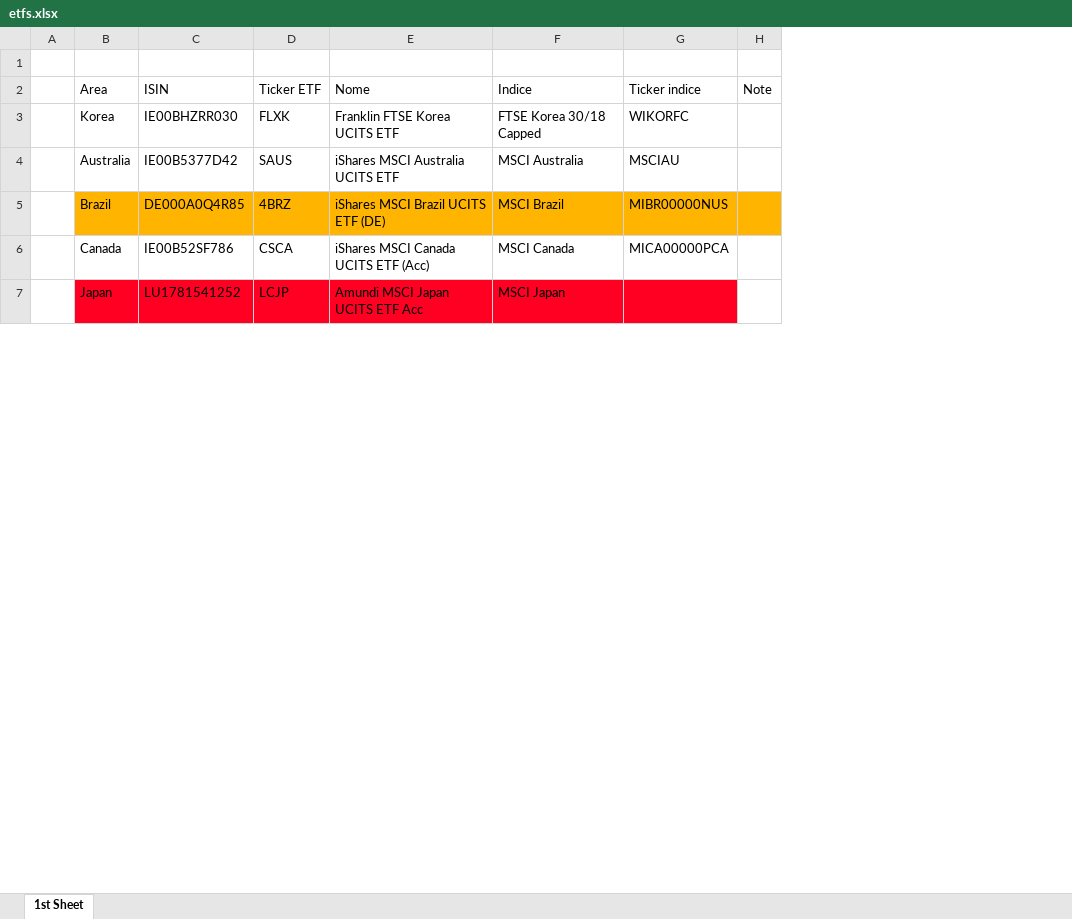
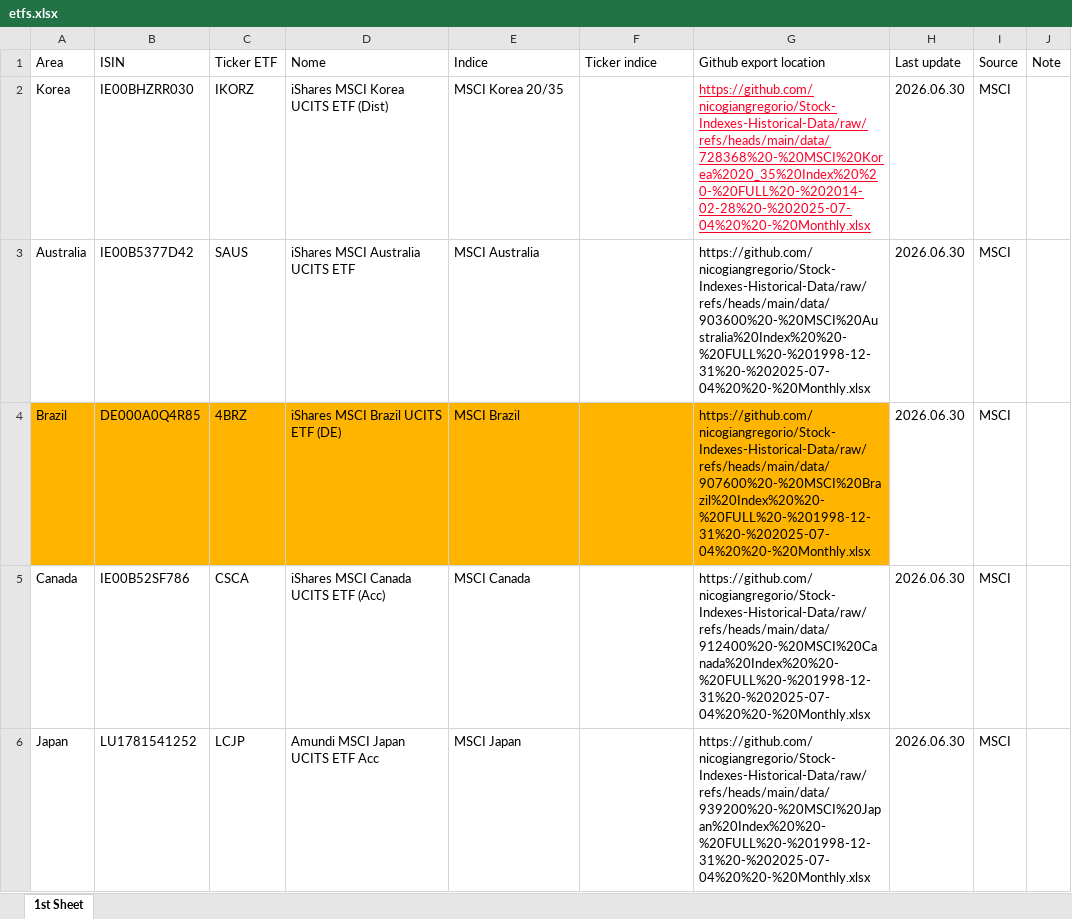
Before and after one commit to nicogiangregorio/Stock-Indexes-Historical-Data, an Excel workbook: etfs.xlsx, sheet 1st Sheet, drawn as a sheet; only a part is shown; values as stored, in another font and other column widths than the file's, no borders; table styles not drawn; removed rows and columns are numbered as before the commit, all else as after; the diff covers the shown part only; the diff names each change by its address in the sheet, - before the commit and + after, or states it on an @@ line.

Commit message:
Add files via upload

```diff
--- a/etfs.xlsx (sheet 1st Sheet)
+++ b/etfs.xlsx (sheet 1st Sheet)
-column A, empty
+column G (Github export location), rows 2-6: https://github.com/nicogiangregorio/Stock-Indexes-Historical-Data/raw/refs/heads/main/data/728368%20-%20MSCI%20Korea%2020_35%20Index%20%20-%20FULL%20-%202014-02-28%20-%202025-07-04%20%20-%20Monthly.xlsx | https://github.com/nicogiangregorio/Stock-Indexes-Historical-Data/raw/refs/heads/main/data/903600%20-%20MSCI%20Australia%20Index%20%20-%20FULL%20-%201998-12-31%20-%202025-07-04%20%20-%20Monthly.xlsx | https://github.com/nicogiangregorio/Stock-Indexes-Historical-Data/raw/refs/heads/main/data/907600%20-%20MSCI%20Brazil%20Index%20%20-%20FULL%20-%201998-12-31%20-%202025-07-04%20%20-%20Monthly.xlsx | https://github.com/nicogiangregorio/Stock-Indexes-Historical-Data/raw/refs/heads/main/data/912400%20-%20MSCI%20Canada%20Index%20%20-%20FULL%20-%201998-12-31%20-%202025-07-04%20%20-%20Monthly.xlsx | https://github.com/nicogiangregorio/Stock-Indexes-Historical-Data/raw/refs/heads/main/data/939200%20-%20MSCI%20Japan%20Index%20%20-%20FULL%20-%201998-12-31%20-%202025-07-04%20%20-%20Monthly.xlsx
+column H (Last update), rows 2-6: all 2026.06.30
+column I (Source), rows 2-6: all MSCI
-row 1: (empty)
-C2 (Ticker ETF): FLXK
+C2 (Ticker ETF): IKORZ
-D2 (Nome): Franklin FTSE Korea UCITS ETF
+D2 (Nome): iShares MSCI Korea UCITS ETF (Dist)
-E2 (Indice): FTSE Korea 30/18 Capped
+E2 (Indice): MSCI Korea 20/35
-F2 (Ticker indice): WIKORFC
+F2 (Ticker indice): (empty)
-F3 (Ticker indice): MSCIAU
+F3 (Ticker indice): (empty)
-F4 (Ticker indice): MIBR00000NUS
+F4 (Ticker indice): (empty)
-J4 fill: #FFB500
+J4 fill: none
-F5 (Ticker indice): MICA00000PCA
+F5 (Ticker indice): (empty)
-A6:F6 fill: #FF0023
+A6:F6 fill: none
```
Also changed, not shown: 1 removed row, 13 edited cells and cell formats elsewhere in this sheet.
